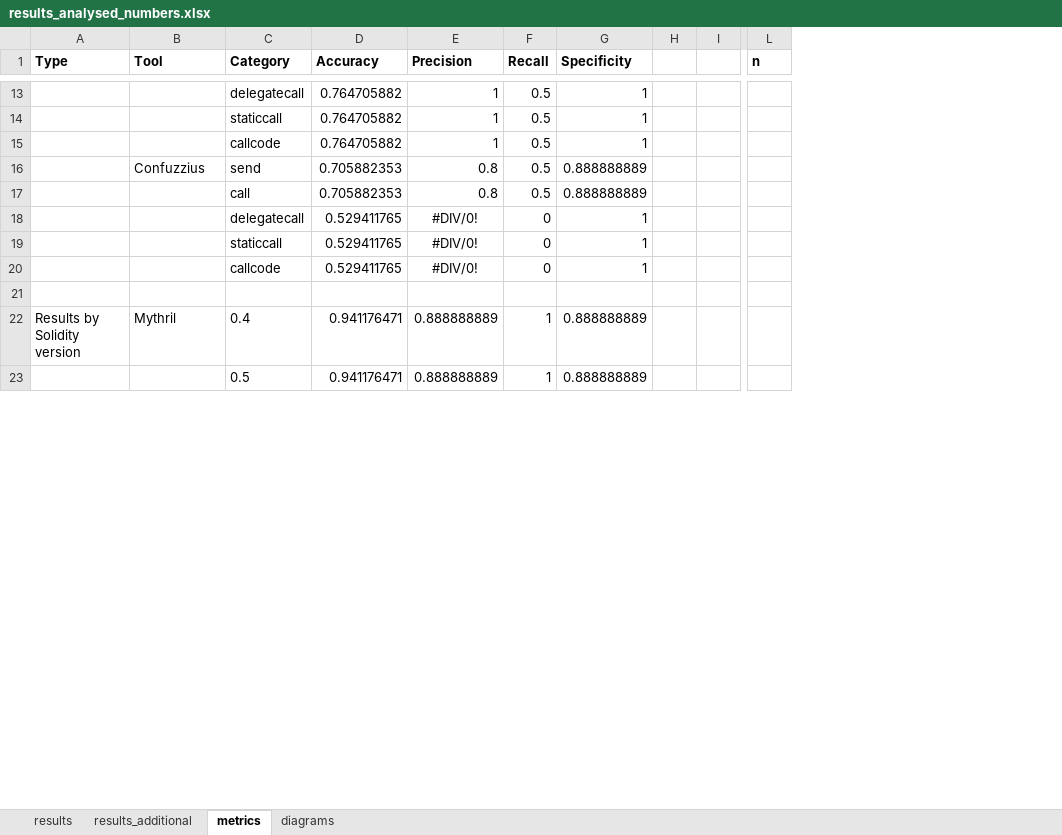
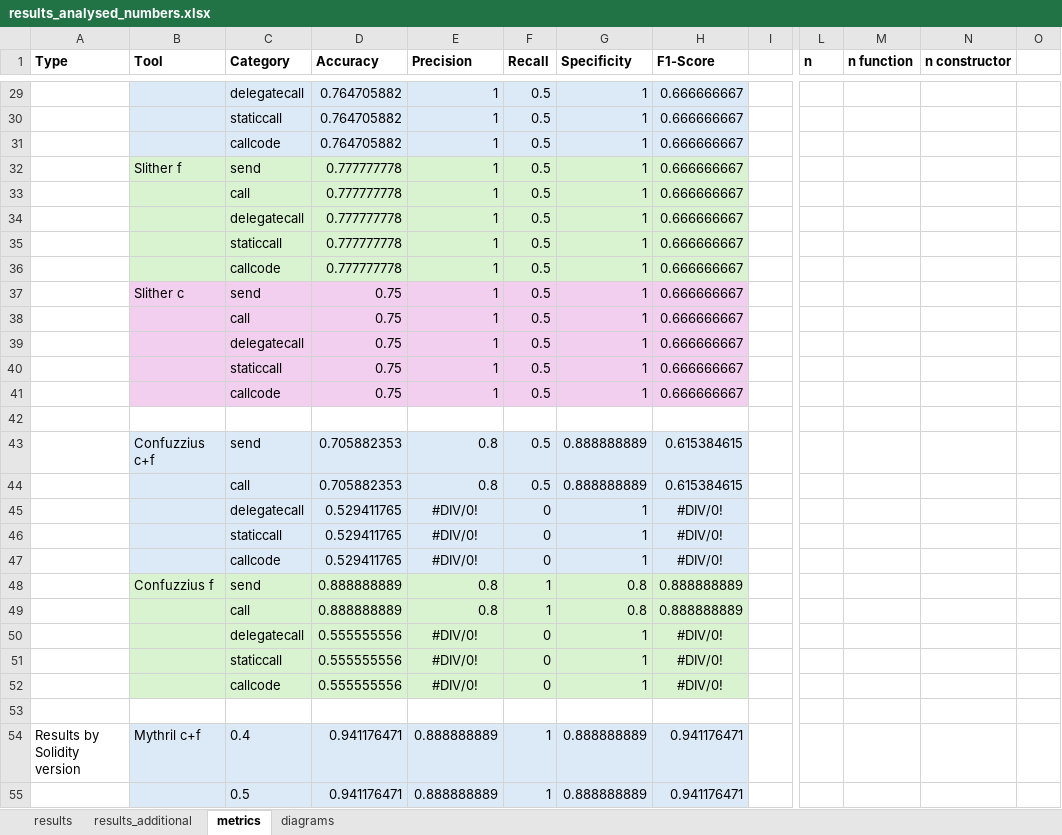
Before and after one commit to TheresaBo/minimal_contracts_104, an Excel workbook: tool_results/results_analysed_numbers.xlsx, sheet metrics, drawn as a sheet; only a part is shown, gaps mark what is left out; values as stored, in another font and other column widths than the file's, no borders; removed rows and columns are numbered as before the commit, all else as after; rows hold the shown columns only; the diff covers the shown part only; the diff names each change by its address in the sheet, - before the commit and + after, or states it on an @@ line.

Commit message:
separated function and constructor results

```diff
--- a/tool_results/results_analysed_numbers.xlsx (sheet metrics)
+++ b/tool_results/results_analysed_numbers.xlsx (sheet metrics)
-column H, empty
+column H (F1-Score), rows 29-31: all 0.666666667; rows 43-47: 0.615384615 | 0.615384615 | #DIV/0! | #DIV/0! | #DIV/0!; rows 54-55: 0.941176471 | 0.941176471
+column M (n function), empty
+column N (n constructor), empty
+column O, empty
-B29:G31 fill: none
+B29:G31 fill: #DCEAF7
+row 32:  | Slither f | send | 0.777777778 | 1 | 0.5 | 1 | 0.666666667
+row 33:  |  | call | 0.777777778 | 1 | 0.5 | 1 | 0.666666667
+row 34:  |  | delegatecall | 0.777777778 | 1 | 0.5 | 1 | 0.666666667
+row 35:  |  | staticcall | 0.777777778 | 1 | 0.5 | 1 | 0.666666667
+row 36:  |  | callcode | 0.777777778 | 1 | 0.5 | 1 | 0.666666667
+row 37:  | Slither c | send | 0.75 | 1 | 0.5 | 1 | 0.666666667
+row 38:  |  | call | 0.75 | 1 | 0.5 | 1 | 0.666666667
+row 39:  |  | delegatecall | 0.75 | 1 | 0.5 | 1 | 0.666666667
+row 40:  |  | staticcall | 0.75 | 1 | 0.5 | 1 | 0.666666667
+row 41:  |  | callcode | 0.75 | 1 | 0.5 | 1 | 0.666666667
+row 42: (empty)
-B43 (Tool): Confuzzius
+B43 (Tool): Confuzzius c+f
-B43:G47 fill: none
+B43:G47 fill: #DCEAF7
+row 48:  | Confuzzius f | send | 0.888888889 | 0.8 | 1 | 0.8 | 0.888888889
+row 49:  |  | call | 0.888888889 | 0.8 | 1 | 0.8 | 0.888888889
+row 50:  |  | delegatecall | 0.555555556 | #DIV/0! | 0 | 1 | #DIV/0!
+row 51:  |  | staticcall | 0.555555556 | #DIV/0! | 0 | 1 | #DIV/0!
+row 52:  |  | callcode | 0.555555556 | #DIV/0! | 0 | 1 | #DIV/0!
-B54 (Tool): Mythril
+B54 (Tool): Mythril c+f
-B54:G55 fill: none
+B54:G55 fill: #DCEAF7
```
Also changed, not shown: 43 added rows, 10 edited cells and cell formats elsewhere in this sheet, charts or pictures.
